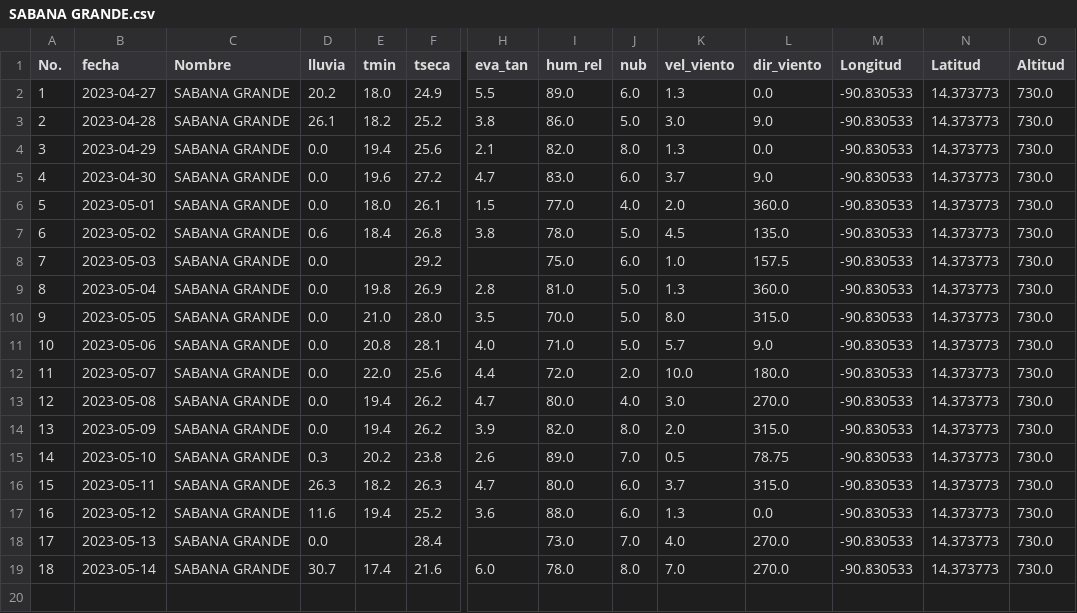
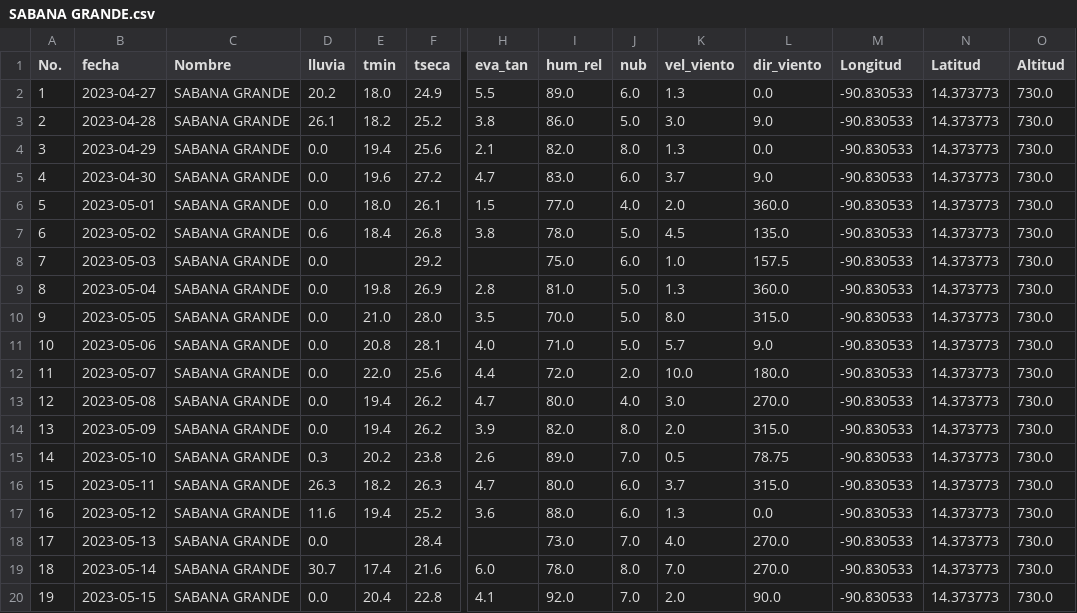
Before and after one commit to Climatologia-INSIVUMEH/monthly_data_by_station_csv, a CSV file: outputcsv/SABANA GRANDE.csv, drawn as a sheet; only a part is shown, gaps mark what is left out; rows hold the shown columns only; the diff names each change by its address in the sheet, - before the commit and + after, or states it on an @@ line.

```diff
--- a/outputcsv/SABANA GRANDE.csv
+++ b/outputcsv/SABANA GRANDE.csv
+row 20: 19 | 2023-05-15 | SABANA GRANDE | 0.0 | 20.4 | 22.8 | 4.1 | 92.0 | 7.0 | 2.0 | 90.0 | -90.830533 | 14.373773 | 730.0
```
Also changed, not shown: 1 other file.
